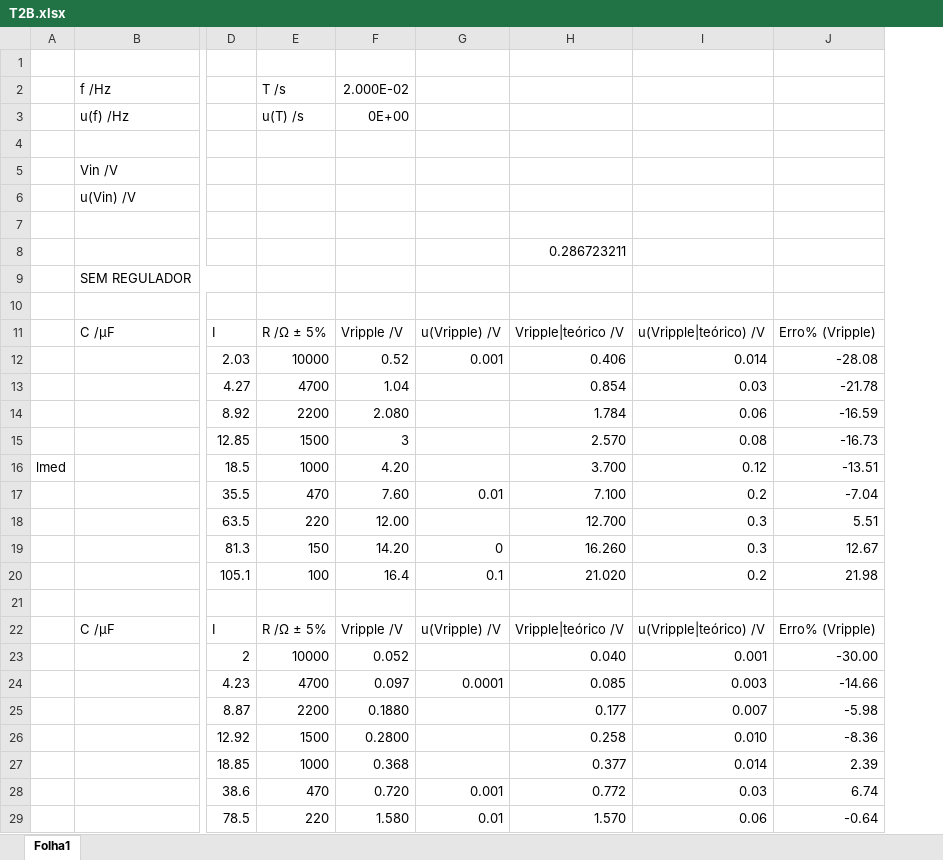
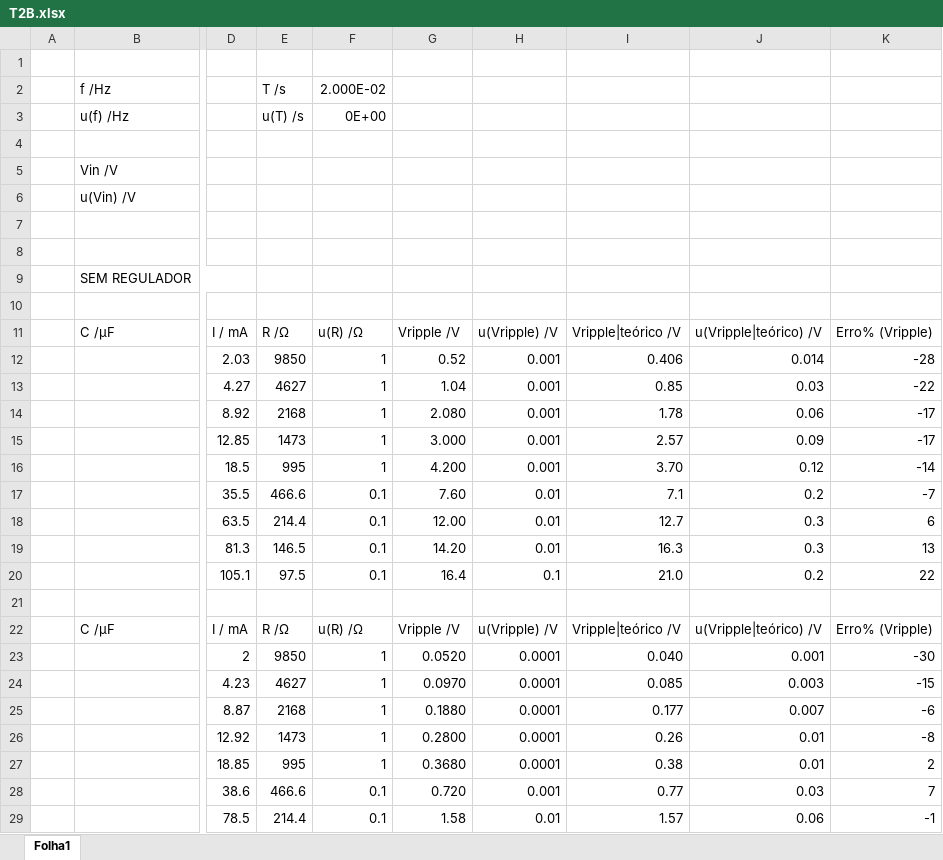
Before and after one commit to sergisousa/LABSFISICAII, an Excel workbook: -114/Fonte Estabilizada/T2B.xlsx, sheet Folha1, drawn as a sheet; only a part is shown, gaps mark what is left out; values as stored, in another font and other column widths than the file's, no cell formats; charts and pictures not drawn; removed rows and columns are numbered as before the commit, all else as after; rows hold the shown columns only; the diff covers the shown part only; the diff names each change by its address in the sheet, - before the commit and + after, or states it on an @@ line.

```diff
--- a/-114/Fonte Estabilizada/T2B.xlsx (sheet Folha1)
+++ b/-114/Fonte Estabilizada/T2B.xlsx (sheet Folha1)
-column A, empty
+column A, empty
-column E, rows 2-14: T /s | u(T) /s |  |  |  |  |  |  |  | R /Ω ± 5% | 10000 | 4700 | 2200; rows 17-26: 470 | 220 | 150 | 100 |  | R /Ω ± 5% | 10000 | 4700 | 2200 | 1500; rows 28-29: 470 | 220
+column E, rows 2-14: T /s | u(T) /s |  |  |  |  |  |  |  | R /Ω | 9850 | 4627 | 2168; rows 17-26: 466.6 | 214.4 | 146.5 | 97.5 |  | R /Ω | 9850 | 4627 | 2168 | 1473; rows 28-29: 466.6 | 214.4
+column F, rows 2-14: 2.000E-02 | 0E+00 |  |  |  |  |  |  |  | u(R) /Ω | 1 | 1 | 1; rows 17-26: 0.1 | 0.1 | 0.1 | 0.1 |  | u(R) /Ω | 1 | 1 | 1 | 1; rows 28-29: 0.1 | 0.1
-column H, rows 8-14: 0.286723211 |  |  | Vripple|teórico /V | 0.406 | 0.854 | 1.784; rows 17-26: 7.100 | 12.700 | 16.260 | 21.020 |  | Vripple|teórico /V | 0.040 | 0.085 | 0.177 | 0.258; rows 28-29: 0.772 | 1.570
+column I, rows 11-14: Vripple|teórico /V | 0.406 | 0.85 | 1.78; rows 17-26: 7.1 | 12.7 | 16.3 | 21.0 |  | Vripple|teórico /V | 0.040 | 0.085 | 0.177 | 0.26; rows 28-29: 0.77 | 1.57
-column J, rows 11-14: Erro% (Vripple) | -28.08 | -21.78 | -16.59; rows 17-26: -7.04 | 5.51 | 12.67 | 21.98 |  | Erro% (Vripple) | -30.00 | -14.66 | -5.98 | -8.36; rows 28-29: 6.74 | -0.64
+column K, rows 11-14: Erro% (Vripple) | -28 | -22 | -17; rows 17-26: -7 | 6 | 13 | 22 |  | Erro% (Vripple) | -30 | -15 | -6 | -8; rows 28-29: 7 | -1
-G2: 2.000E-02
+G2: (empty)
-G3: 0E+00
+G3: (empty)
-D11: I
+D11: I / mA
-H13:H14: (empty)
+H13:H14: 0.001
-row 15:  |  | 12.85 | 1500 | 3 |  | 2.570 | 0.08 | -16.73
-row 16: lmed |  | 18.5 | 1000 | 4.20 |  | 3.700 | 0.12 | -13.51
+row 15:  |  | 12.85 | 1473 | 1 | 3.000 | 0.001 | 2.57 | 0.09 | -17
+row 16:  |  | 18.5 | 995 | 1 | 4.200 | 0.001 | 3.70 | 0.12 | -14
-H18: (empty)
+H18: 0.01
-H19: 0
+H19: 0.01
-D22: I
+D22: I / mA
-G23: 0.052
+G23: 0.0520
-H23: (empty)
+H23: 0.0001
-G24: 0.097
+G24: 0.0970
-H25:H26: (empty)
+H25:H26: 0.0001
-J26: 0.010
+J26: 0.01
-row 27:  |  | 18.85 | 1000 | 0.368 |  | 0.377 | 0.014 | 2.39
+row 27:  |  | 18.85 | 995 | 1 | 0.3680 | 0.0001 | 0.38 | 0.01 | 2
-G29: 1.580
+G29: 1.58
```
Also changed, not shown: 7 added rows, 13 removed rows and 36 edited cells elsewhere in this sheet, cell formats, charts or pictures, -114/Amplificadores/T3B&4A - Amplificadores operacionais.xlsx.
